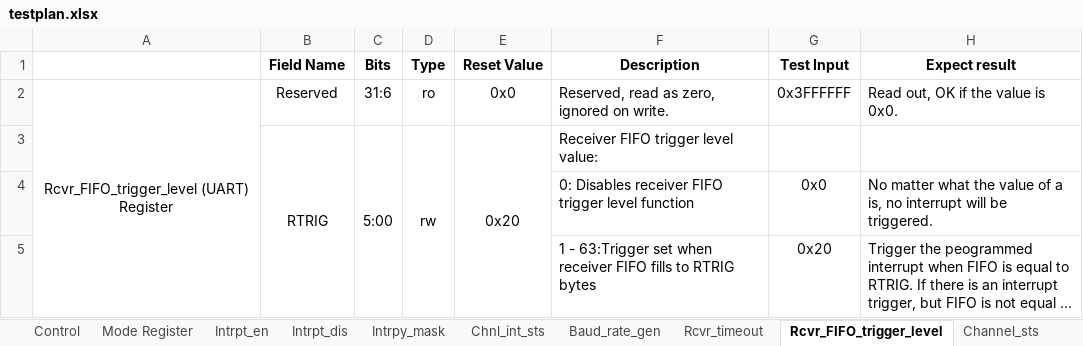
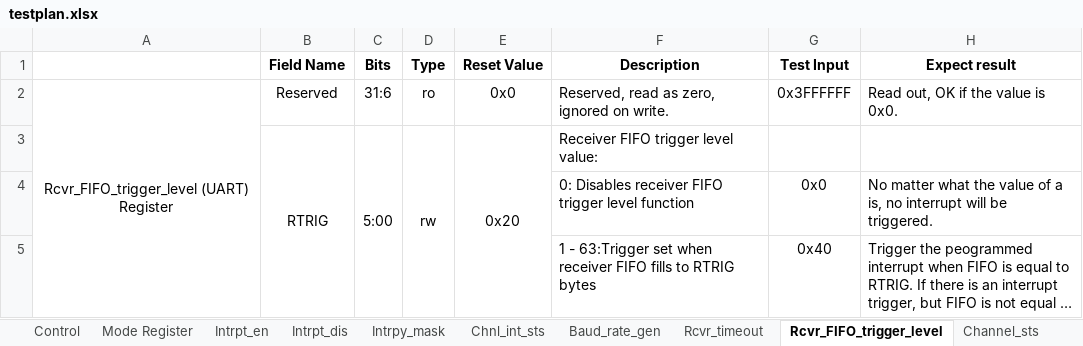
Before and after one commit to gsw4869/HH_SoC_EmbeddedSoftware, an Excel workbook: testplan.xlsx, sheet Rcvr_FIFO_trigger_level, drawn as a sheet; long unchanged cells end in …; values as stored, in another font and other column widths than the file's, no borders; the diff names each change by its address in the sheet, - before the commit and + after, or states it on an @@ line.

Commit message:
Edit test plan

```diff
--- a/testplan.xlsx (sheet Rcvr_FIFO_trigger_level)
+++ b/testplan.xlsx (sheet Rcvr_FIFO_trigger_level)
-G5 (Test Input): 0x20
+G5 (Test Input): 0x40
```
Also changed, not shown: sheet Baud_rate_divider, sheet Control, sheet Baud_rate_gen, sheet Tx_FIFO_trigger_level, 1 other file.
